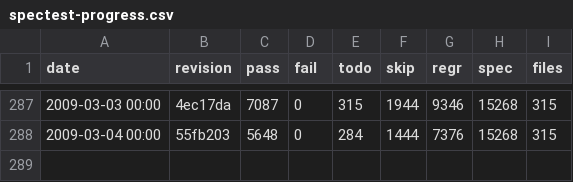
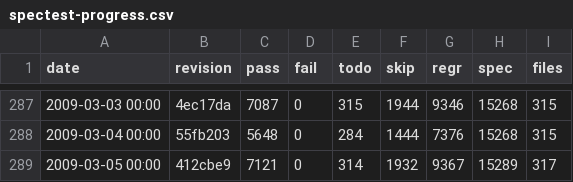
Before and after one commit to rakudo/rakudo, a CSV file: docs/spectest-progress.csv, drawn as a sheet; only a part is shown, gaps mark what is left out; the diff names each change by its address in the sheet, - before the commit and + after, or states it on an @@ line.

Commit message:
spectest-progress.csv update: 317 files, 7121 passing, 0 failing

```diff
--- a/docs/spectest-progress.csv
+++ b/docs/spectest-progress.csv
+row 289: 2009-03-05 00:00 | 412cbe9 | 7121 | 0 | 314 | 1932 | 9367 | 15289 | 317
```
